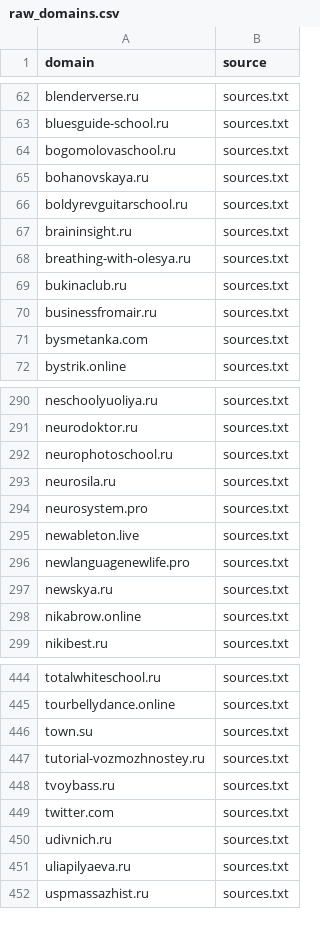
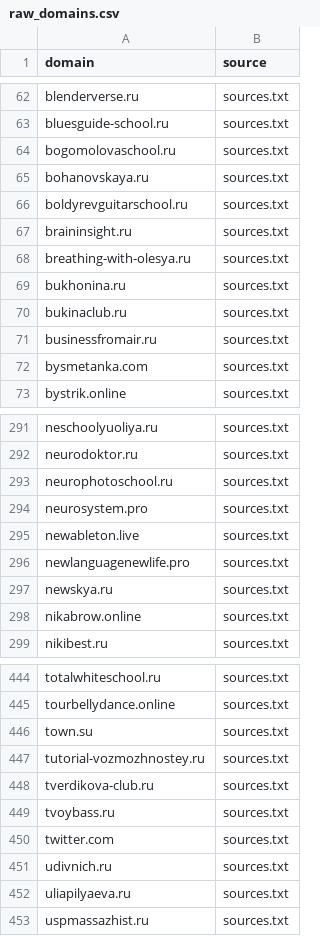
Before and after one commit to xlollypop22/rf-online-schools-registry., a CSV file: data/raw_domains.csv, drawn as a sheet; only a part is shown, gaps mark what is left out.

```diff
--- a/data/raw_domains.csv
+++ b/data/raw_domains.csv
@@ -68,2 +68,3 @@ braininsight.ru,sources.txt
 breathing-with-olesya.ru,sources.txt
+bukhonina.ru,sources.txt
 bukinaclub.ru,sources.txt
@@ -292,3 +293,2 @@ neurodoktor.ru,sources.txt
 neurophotoschool.ru,sources.txt
-neurosila.ru,sources.txt
 neurosystem.pro,sources.txt
@@ -447,2 +447,3 @@ town.su,sources.txt
 tutorial-vozmozhnostey.ru,sources.txt
+tverdikova-club.ru,sources.txt
 tvoybass.ru,sources.txt
```
Also changed, not shown: data/registry_enriched.csv, data/registry_final.csv.
